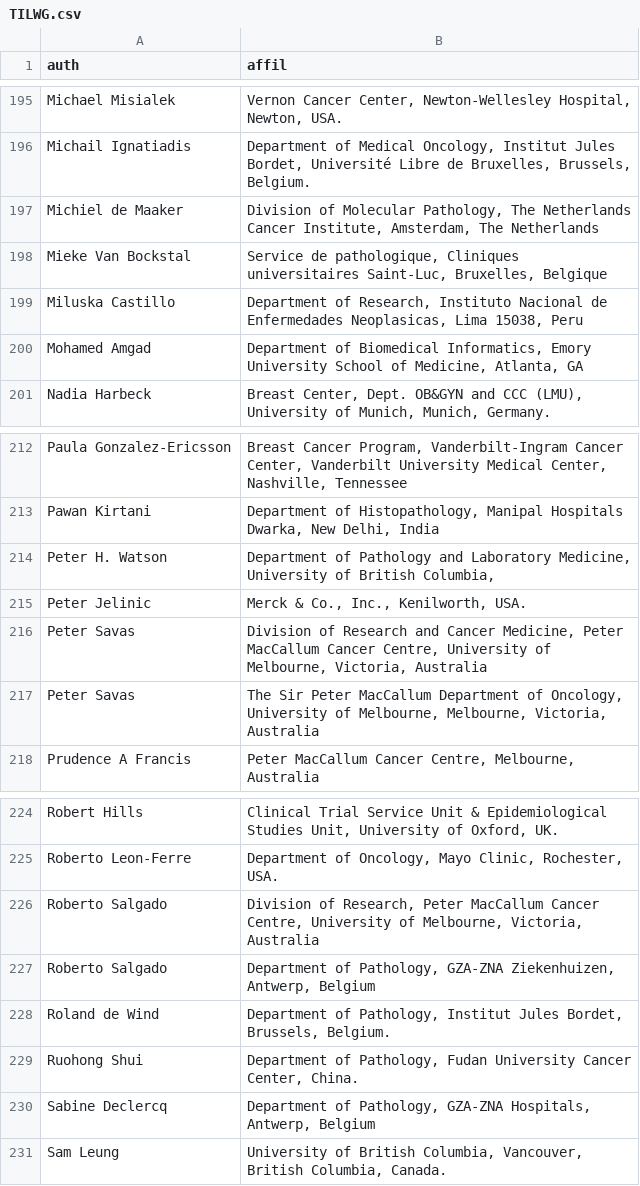
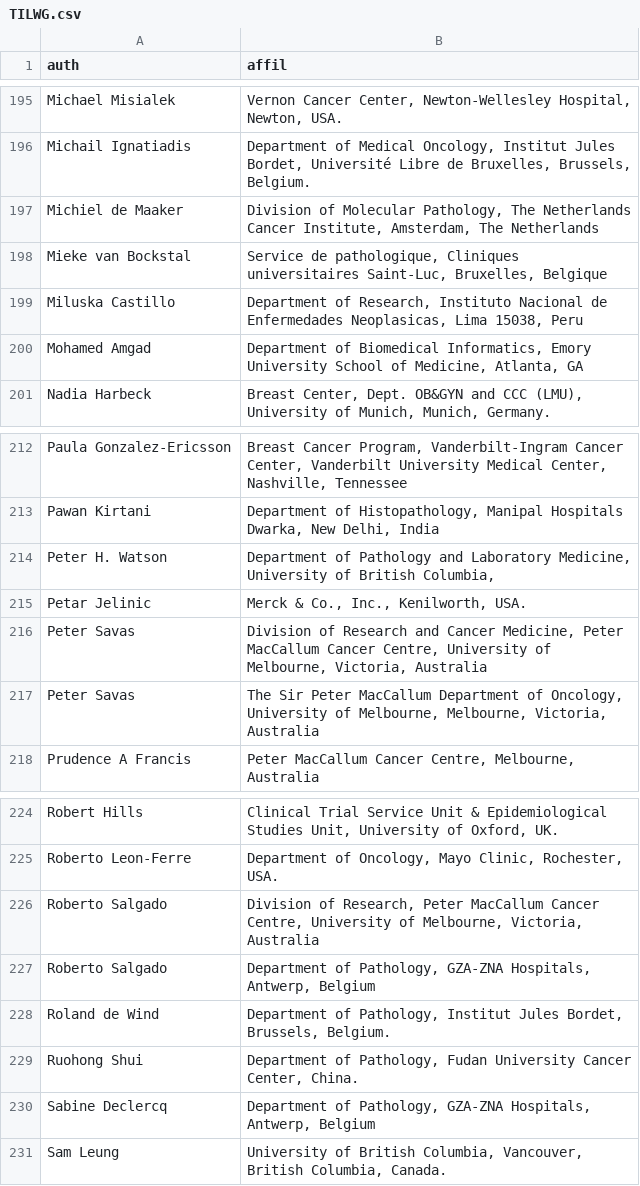
Before and after one commit to kheffah/TILsAuthors, a CSV file: TILWG.csv, drawn as a sheet; only a part is shown, gaps mark what is left out; the diff covers the shown part only.

```diff
--- a/TILWG.csv
+++ b/TILWG.csv
@@ -197,3 +197,3 @@ Michail Ignatiadis,"Department of Medical Oncology, Institut Jules Bordet, Unive
 Michiel de Maaker,"Division of Molecular Pathology, The Netherlands Cancer Institute, Amsterdam, The Netherlands"
-Mieke Van Bockstal,"Service de pathologique, Cliniques universitaires Saint-Luc, Bruxelles, Belgique"
+Mieke van Bockstal,"Service de pathologique, Cliniques universitaires Saint-Luc, Bruxelles, Belgique"
 Miluska Castillo,"Department of Research, Instituto Nacional de Enfermedades Neoplasicas, Lima 15038, Peru"
@@ -214,3 +214,3 @@ Pawan Kirtani,"Department of Histopathology, Manipal Hospitals Dwarka, New Delhi
 Peter H. Watson,"Department of Pathology and Laboratory Medicine, University of British Columbia,"
-Peter Jelinic,"Merck & Co., Inc., Kenilworth, USA."
+Petar Jelinic,"Merck & Co., Inc., Kenilworth, USA."
 Peter Savas,"Division of Research and Cancer Medicine, Peter MacCallum Cancer Centre, University of Melbourne, Victoria, Australia"
@@ -226,3 +226,3 @@ Roberto Leon-Ferre,"Department of Oncology, Mayo Clinic, Rochester, USA."
 Roberto Salgado,"Division of Research, Peter MacCallum Cancer Centre, University of Melbourne, Victoria, Australia"
-Roberto Salgado,"Department of Pathology, GZA-ZNA Ziekenhuizen, Antwerp, Belgium"
+Roberto Salgado,"Department of Pathology, GZA-ZNA Hospitals, Antwerp, Belgium"
 Roland de Wind,"Department of Pathology, Institut Jules Bordet, Brussels, Belgium."
```
Also changed, not shown: 9 edited cells elsewhere in this file, 11 other files.
